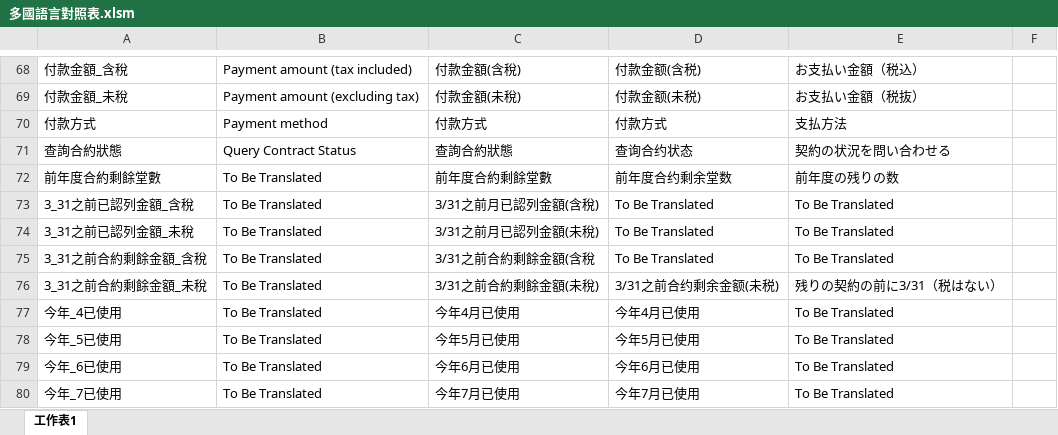
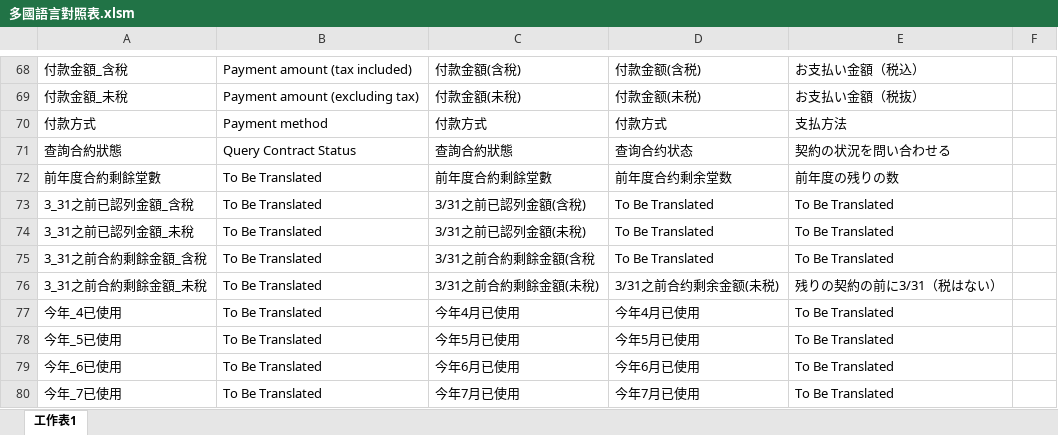
Before and after one commit to rizap-crm/web-tools, an Excel workbook: XLSM/多國語言對照表.xlsm, sheet 工作表1, drawn as a sheet; only a part is shown, gaps mark what is left out; values as stored, in another font and other column widths than the file's, no borders; charts and pictures not drawn; the diff names each change by its address in the sheet, - before the commit and + after, or states it on an @@ line.

```diff
--- a/XLSM/多國語言對照表.xlsm (sheet 工作表1)
+++ b/XLSM/多國語言對照表.xlsm (sheet 工作表1)
-C73: 3/31之前月已認列金額(含稅)
+C73: 3/31之前已認列金額(含稅)
-C74: 3/31之前月已認列金額(未稅)
+C74: 3/31之前已認列金額(未稅)
```
Also changed, not shown: charts or pictures, RIZAP Issues/RIZAP CRM issues.xlsx, XLSM/dataTablesGen.xlsm, 5 other files.
